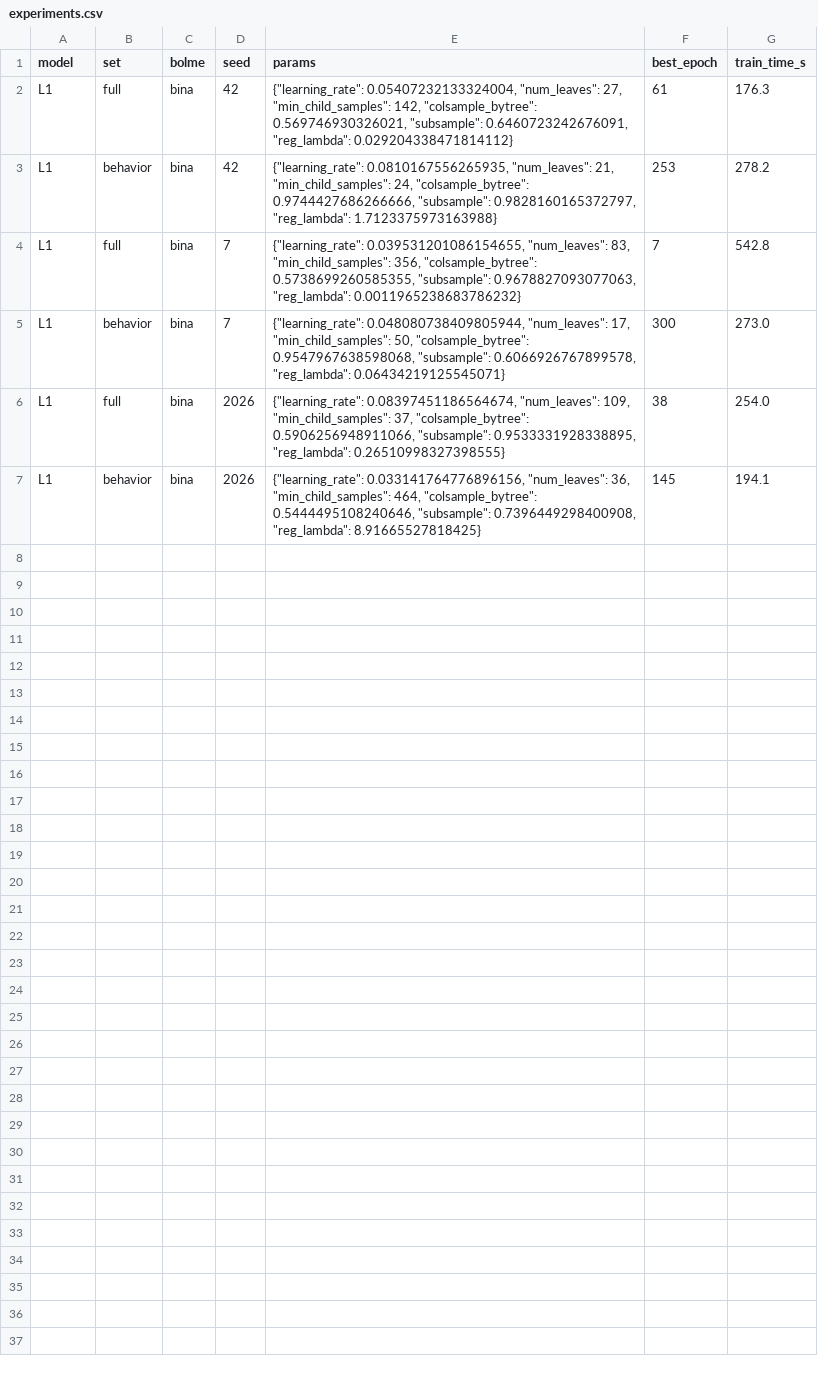
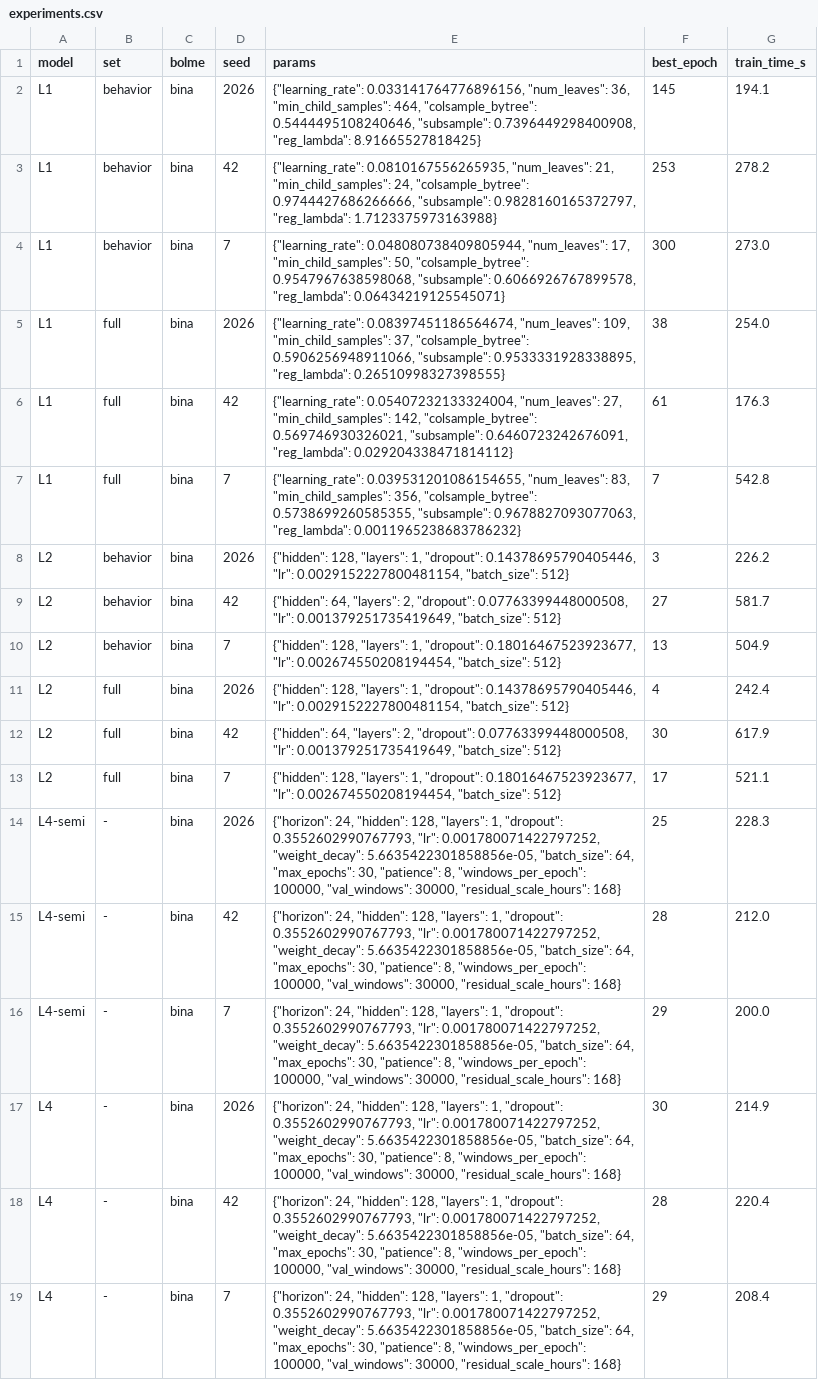
Before and after one commit to sseydaltin/Enerji-Tuketiminde-Anomali-Tespiti-ve-Kisa-Vadeli-Talep-Tahmini, a CSV file: results/lead/experiments.csv, drawn as a sheet.

```diff
--- a/results/lead/experiments.csv
+++ b/results/lead/experiments.csv
@@ -1,7 +1,19 @@
 model,set,bolme,seed,params,best_epoch,train_time_s
-L1,full,bina,42,"{""learning_rate"": 0.05407232133324004, ""num_leaves"": 27, ""min_child_samples"": 142, ""colsample_bytree"": 0.569746930326021, ""subsample"": 0.6460723242676091, ""reg_lambda"": 0.029204338471814112}",61,176.3
+L1,behavior,bina,2026,"{""learning_rate"": 0.033141764776896156, ""num_leaves"": 36, ""min_child_samples"": 464, ""colsample_bytree"": 0.5444495108240646, ""subsample"": 0.7396449298400908, ""reg_lambda"": 8.91665527818425}",145,194.1
 L1,behavior,bina,42,"{""learning_rate"": 0.0810167556265935, ""num_leaves"": 21, ""min_child_samples"": 24, ""colsample_bytree"": 0.9744427686266666, ""subsample"": 0.9828160165372797, ""reg_lambda"": 1.7123375973163988}",253,278.2
-L1,full,bina,7,"{""learning_rate"": 0.039531201086154655, ""num_leaves"": 83, ""min_child_samples"": 356, ""colsample_bytree"": 0.5738699260585355, ""subsample"": 0.9678827093077063, ""reg_lambda"": 0.0011965238683786232}",7,542.8
 L1,behavior,bina,7,"{""learning_rate"": 0.048080738409805944, ""num_leaves"": 17, ""min_child_samples"": 50, ""colsample_bytree"": 0.9547967638598068, ""subsample"": 0.6066926767899578, ""reg_lambda"": 0.06434219125545071}",300,273.0
 L1,full,bina,2026,"{""learning_rate"": 0.08397451186564674, ""num_leaves"": 109, ""min_child_samples"": 37, ""colsample_bytree"": 0.5906256948911066, ""subsample"": 0.9533331928338895, ""reg_lambda"": 0.26510998327398555}",38,254.0
-L1,behavior,bina,2026,"{""learning_rate"": 0.033141764776896156, ""num_leaves"": 36, ""min_child_samples"": 464, ""colsample_bytree"": 0.5444495108240646, ""subsample"": 0.7396449298400908, ""reg_lambda"": 8.91665527818425}",145,194.1
+L1,full,bina,42,"{""learning_rate"": 0.05407232133324004, ""num_leaves"": 27, ""min_child_samples"": 142, ""colsample_bytree"": 0.569746930326021, ""subsample"": 0.6460723242676091, ""reg_lambda"": 0.029204338471814112}",61,176.3
+L1,full,bina,7,"{""learning_rate"": 0.039531201086154655, ""num_leaves"": 83, ""min_child_samples"": 356, ""colsample_bytree"": 0.5738699260585355, ""subsample"": 0.9678827093077063, ""reg_lambda"": 0.0011965238683786232}",7,542.8
+L2,behavior,bina,2026,"{""hidden"": 128, ""layers"": 1, ""dropout"": 0.14378695790405446, ""lr"": 0.0029152227800481154, ""batch_size"": 512}",3,226.2
+L2,behavior,bina,42,"{""hidden"": 64, ""layers"": 2, ""dropout"": 0.07763399448000508, ""lr"": 0.001379251735419649, ""batch_size"": 512}",27,581.7
+L2,behavior,bina,7,"{""hidden"": 128, ""layers"": 1, ""dropout"": 0.18016467523923677, ""lr"": 0.002674550208194454, ""batch_size"": 512}",13,504.9
+L2,full,bina,2026,"{""hidden"": 128, ""layers"": 1, ""dropout"": 0.14378695790405446, ""lr"": 0.0029152227800481154, ""batch_size"": 512}",4,242.4
+L2,full,bina,42,"{""hidden"": 64, ""layers"": 2, ""dropout"": 0.07763399448000508, ""lr"": 0.001379251735419649, ""batch_size"": 512}",30,617.9
+L2,full,bina,7,"{""hidden"": 128, ""layers"": 1, ""dropout"": 0.18016467523923677, ""lr"": 0.002674550208194454, ""batch_size"": 512}",17,521.1
+L4-semi,-,bina,2026,"{""horizon"": 24, ""hidden"": 128, ""layers"": 1, ""dropout"": 0.3552602990767793, ""lr"": 0.001780071422797252, ""weight_decay"": 5.6635422301858856e-05, ""batch_size"": 64, ""max_epochs"": 30, ""patience"": 8, ""windows_per_epoch"": 100000, ""val_windows"": 30000, ""residual_scale_hours"": 168}",25,228.3
+L4-semi,-,bina,42,"{""horizon"": 24, ""hidden"": 128, ""layers"": 1, ""dropout"": 0.3552602990767793, ""lr"": 0.001780071422797252, ""weight_decay"": 5.6635422301858856e-05, ""batch_size"": 64, ""max_epochs"": 30, ""patience"": 8, ""windows_per_epoch"": 100000, ""val_windows"": 30000, ""residual_scale_hours"": 168}",28,212.0
+L4-semi,-,bina,7,"{""horizon"": 24, ""hidden"": 128, ""layers"": 1, ""dropout"": 0.3552602990767793, ""lr"": 0.001780071422797252, ""weight_decay"": 5.6635422301858856e-05, ""batch_size"": 64, ""max_epochs"": 30, ""patience"": 8, ""windows_per_epoch"": 100000, ""val_windows"": 30000, ""residual_scale_hours"": 168}",29,200.0
+L4,-,bina,2026,"{""horizon"": 24, ""hidden"": 128, ""layers"": 1, ""dropout"": 0.3552602990767793, ""lr"": 0.001780071422797252, ""weight_decay"": 5.6635422301858856e-05, ""batch_size"": 64, ""max_epochs"": 30, ""patience"": 8, ""windows_per_epoch"": 100000, ""val_windows"": 30000, ""residual_scale_hours"": 168}",30,214.9
+L4,-,bina,42,"{""horizon"": 24, ""hidden"": 128, ""layers"": 1, ""dropout"": 0.3552602990767793, ""lr"": 0.001780071422797252, ""weight_decay"": 5.6635422301858856e-05, ""batch_size"": 64, ""max_epochs"": 30, ""patience"": 8, ""windows_per_epoch"": 100000, ""val_windows"": 30000, ""residual_scale_hours"": 168}",28,220.4
+L4,-,bina,7,"{""horizon"": 24, ""hidden"": 128, ""layers"": 1, ""dropout"": 0.3552602990767793, ""lr"": 0.001780071422797252, ""weight_decay"": 5.6635422301858856e-05, ""batch_size"": 64, ""max_epochs"": 30, ""patience"": 8, ""windows_per_epoch"": 100000, ""val_windows"": 30000, ""residual_scale_hours"": 168}",29,208.4
```
Also changed, not shown: 13 other files.
